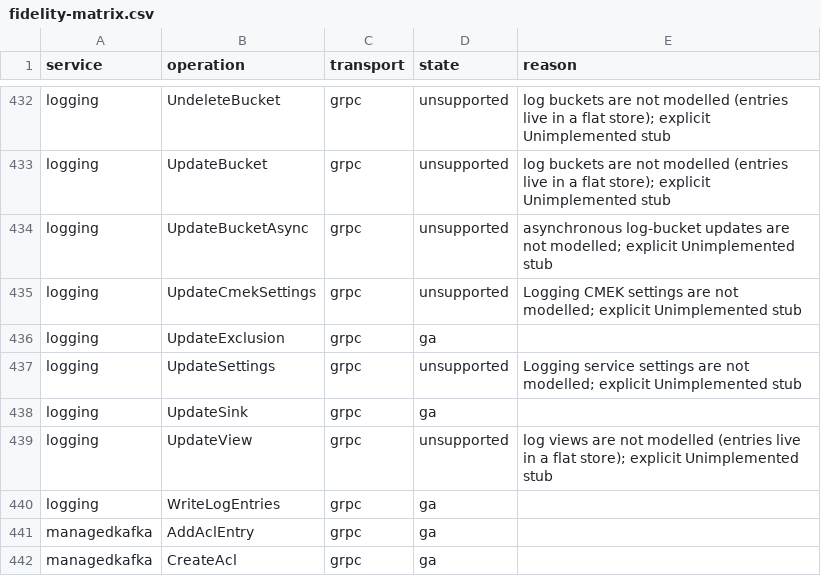
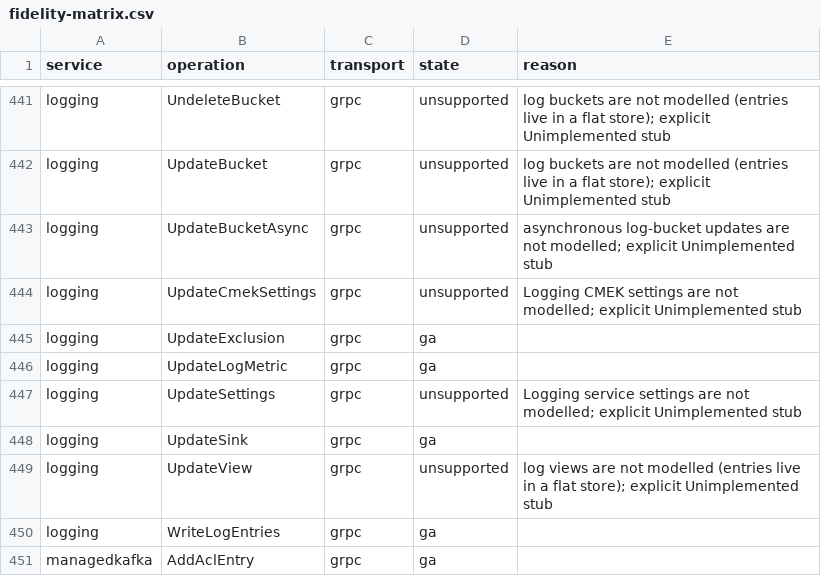
Before and after one commit to aamerik/jaiscloud, a CSV file: docs/fidelity/fidelity-matrix.csv, drawn as a sheet; only a part is shown, gaps mark what is left out; the shorter side is filled out with more unchanged rows; the diff covers the shown part only.

Commit message:
feat(gcp/logging): logs-based metrics CRUD over REST + gRPC (B2-12) (#204)
Implement Cloud Logging logs-based metrics (projects.metrics.* and
google.logging.v2.MetricsServiceV2): create/get/list/update/delete over the
shared transport-neutral core, memory + Postgres + snapshot persistence, and
REST + gRPC adapters.

- Core synthesizes the output-only descriptor name/type/description from the
  metric id/description, applies descriptor defaults, compiles the metric
  filter with the shared engine, enforces the label/label_extractors
  bijection and the metric_kind/value_type (and existing-label) immutability,
  and treats update as create-or-update per the API contract.
- Store gains a metric registry across the memory and Postgres backends plus
  snapshot/restore/IsEmpty/Reset; migration 044_logging_metrics.sql.
- REST codec/router recognise /v2/{scope}/{id}/metrics[/{id}], with %2F metric
  ids decoded and raw-slash ids accepted.
- gRPC MetricsServiceV2 registered in the emulator and the conformance
  enumerator; 6 new checks pass.
- Fidelity matrix gains 10 ga cells (5 REST + 5 gRPC); docs/GA.md + README
  updated; REST transcript re-recorded with metric scenarios.

```diff
--- a/docs/fidelity/fidelity-matrix.csv
+++ b/docs/fidelity/fidelity-matrix.csv
@@ -436,2 +445,3 @@ logging,UpdateCmekSettings,grpc,unsupported,Logging CMEK settings are not modell
 logging,UpdateExclusion,grpc,ga,
+logging,UpdateLogMetric,grpc,ga,
 logging,UpdateSettings,grpc,unsupported,Logging service settings are not modelled; explicit Unimplemented stub
```
Also changed, not shown: 9 added rows elsewhere in this file, 31 other files.
